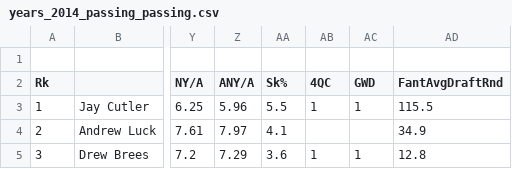
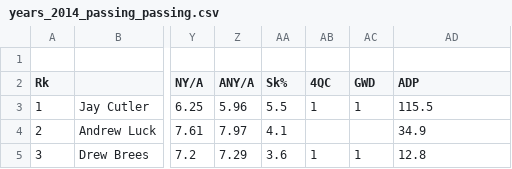
Before and after one commit to mckayclawson/NFL, a CSV file: data/years_2014_passing_passing.csv, drawn as a sheet; only a part is shown, gaps mark what is left out; the diff names each change by its address in the sheet, - before the commit and + after, or states it on an @@ line.

```diff
--- a/data/years_2014_passing_passing.csv
+++ b/data/years_2014_passing_passing.csv
-AD2: FantAvgDraftRnd
+AD2: ADP
```
Also changed, not shown: data/years_2013_passing_passing.csv.
